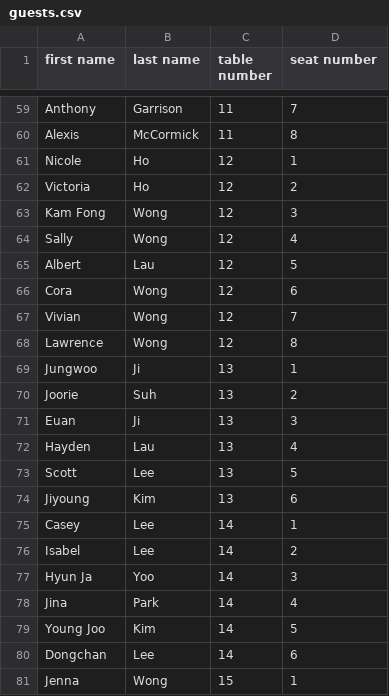
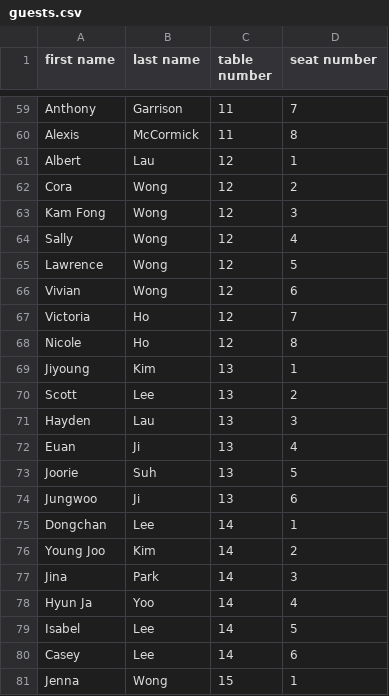
Before and after one commit to seanlee20/wedding-seating-chart, a CSV file: guests.csv, drawn as a sheet; only a part is shown, gaps mark what is left out; the diff covers the shown part only.

```diff
--- a/guests.csv
+++ b/guests.csv
@@ -60,22 +60,22 @@ Anthony,Garrison,11,7
 Alexis,McCormick,11,8
-Nicole,Ho,12,1
-Victoria,Ho,12,2
+Albert,Lau,12,1
+Cora,Wong,12,2
 Kam Fong,Wong,12,3
 Sally,Wong,12,4
-Albert,Lau,12,5
-Cora,Wong,12,6
-Vivian,Wong,12,7
-Lawrence,Wong,12,8
-Jungwoo,Ji,13,1
-Joorie,Suh,13,2
-Euan,Ji,13,3
-Hayden,Lau,13,4
-Scott,Lee,13,5
-Jiyoung,Kim,13,6
-Casey,Lee,14,1
-Isabel,Lee,14,2
-Hyun Ja,Yoo,14,3
-Jina,Park,14,4
-Young Joo,Kim,14,5
-Dongchan,Lee,14,6
+Lawrence,Wong,12,5
+Vivian,Wong,12,6
+Victoria,Ho,12,7
+Nicole,Ho,12,8
+Jiyoung,Kim,13,1
+Scott,Lee,13,2
+Hayden,Lau,13,3
+Euan,Ji,13,4
+Joorie,Suh,13,5
+Jungwoo,Ji,13,6
+Dongchan,Lee,14,1
+Young Joo,Kim,14,2
+Jina,Park,14,3
+Hyun Ja,Yoo,14,4
+Isabel,Lee,14,5
+Casey,Lee,14,6
 Jenna,Wong,15,1
```
Also changed, not shown: 1 added row, 1 removed row and 17 edited cells elsewhere in this file.
